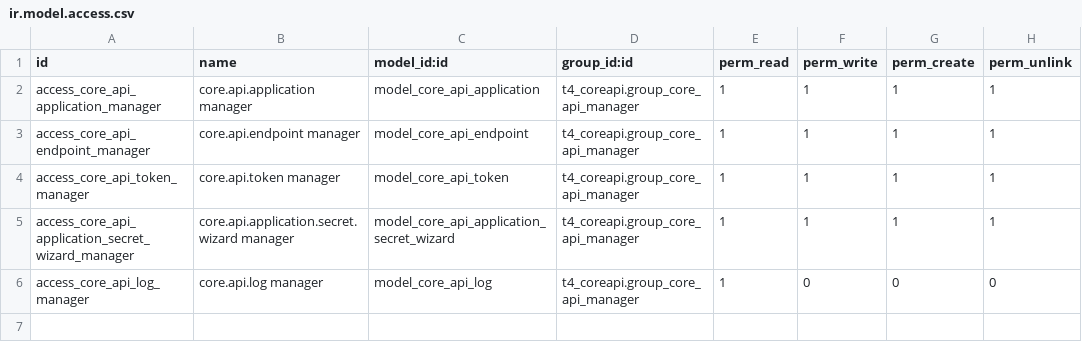
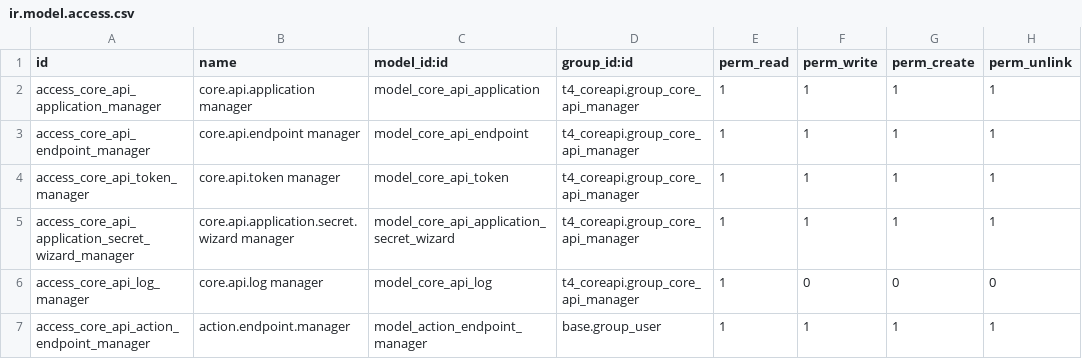
Before and after one commit to t4phuong/coreapi, a CSV file: security/ir.model.access.csv, drawn as a sheet.

```diff
--- a/security/ir.model.access.csv
+++ b/security/ir.model.access.csv
@@ -6 +6,2 @@ access_core_api_application_secret_wizard_manager,core.api.application.secret.wi
 access_core_api_log_manager,core.api.log manager,model_core_api_log,t4_coreapi.group_core_api_manager,1,0,0,0
+access_core_api_action_endpoint_manager,action.endpoint.manager,model_action_endpoint_manager,base.group_user,1,1,1,1
```
Also changed, not shown: 17 other files.
